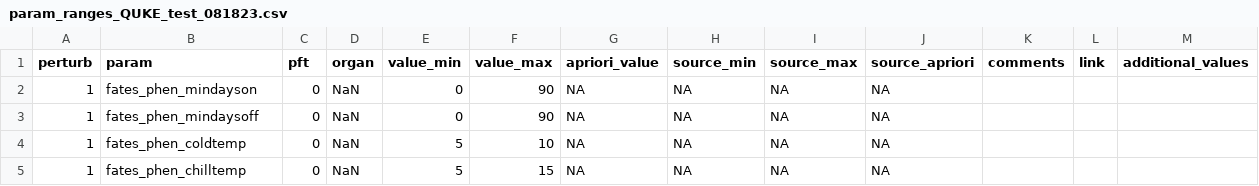
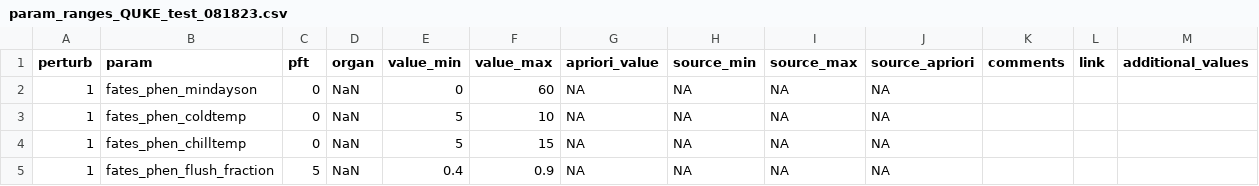
Before and after one commit to adamhb/california-fates, a CSV file: parameter_ranges/param_ranges_QUKE_test_081823.csv, drawn as a sheet.

Commit message:
ran 3rd QUKE test

```diff
--- a/parameter_ranges/param_ranges_QUKE_test_081823.csv
+++ b/parameter_ranges/param_ranges_QUKE_test_081823.csv
@@ -1,5 +1,5 @@
 perturb,param,pft,organ,value_min,value_max,apriori_value,source_min,source_max,source_apriori,comments,link,additional_values
-1,fates_phen_mindayson,0,NaN,0,90,NA,NA,NA,NA,,,
-1,fates_phen_mindaysoff,0,NaN,0,90,NA,NA,NA,NA,,,
+1,fates_phen_mindayson,0,NaN,0,60,NA,NA,NA,NA,,,
 1,fates_phen_coldtemp,0,NaN,5,10,NA,NA,NA,NA,,,
 1,fates_phen_chilltemp,0,NaN,5,15,NA,NA,NA,NA,,,
+1,fates_phen_flush_fraction,5,NaN,0.4,0.9,NA,NA,NA,NA,,,
```
Also changed, not shown: 2 other files.
